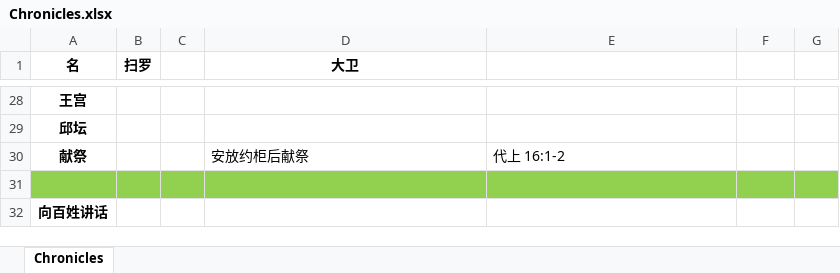
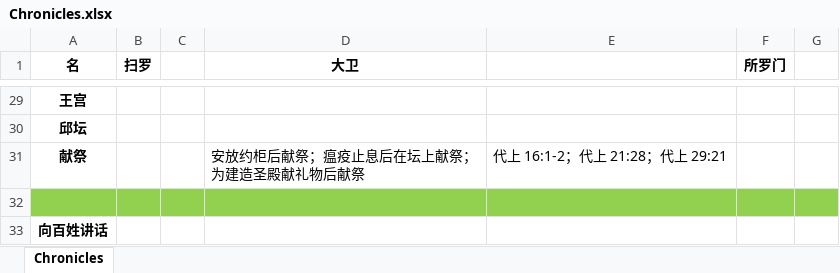
Before and after one commit to syuoni/bethlehem, an Excel workbook: Samuel-Kings-Chronicles-notes/Chronicles.xlsx, sheet Chronicles, drawn as a sheet; only a part is shown, gaps mark what is left out; values as stored, in another font and other column widths than the file's, no borders; addresses are those after the commit; the diff covers the shown part only; the diff names each change by its address in the sheet, - before the commit and + after, or states it on an @@ line.

Commit message:
Update Chronicles.xlsx

```diff
--- a/Samuel-Kings-Chronicles-notes/Chronicles.xlsx (sheet Chronicles)
+++ b/Samuel-Kings-Chronicles-notes/Chronicles.xlsx (sheet Chronicles)
-F1: (empty)
+F1: 所罗门
-D31 (大卫): 安放约柜后献祭
+D31 (大卫): 安放约柜后献祭；瘟疫止息后在坛上献祭；为建造圣殿献礼物后献祭
-E31: 代上 16:1-2
+E31: 代上 16:1-2；代上 21:28；代上 29:21
```
Also changed, not shown: 1 added row and 22 edited cells elsewhere in this sheet.
